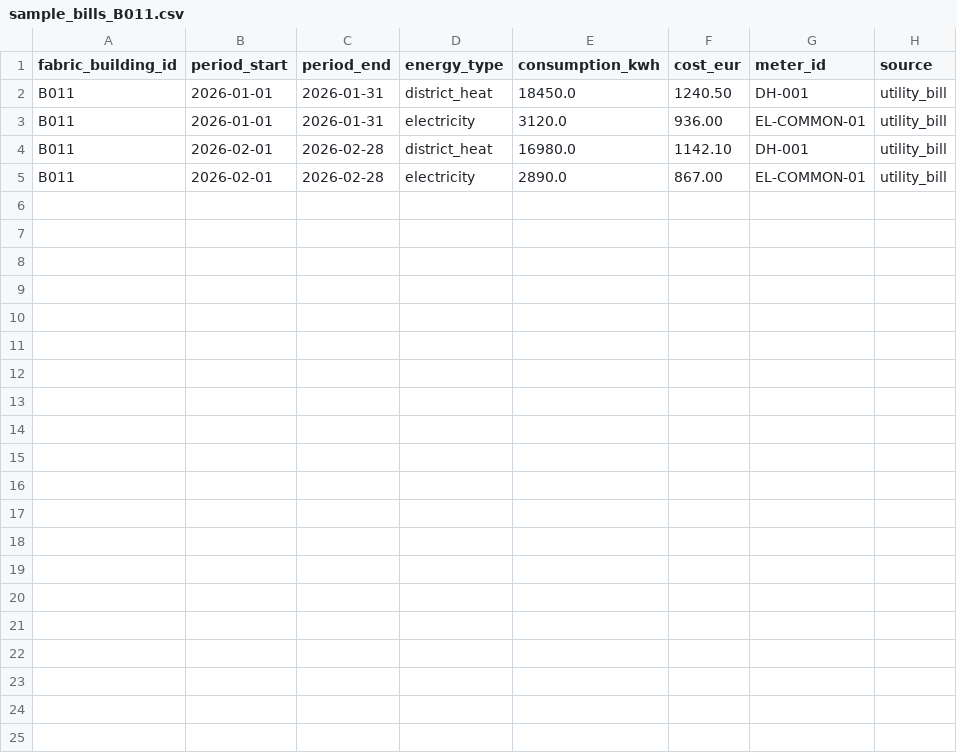
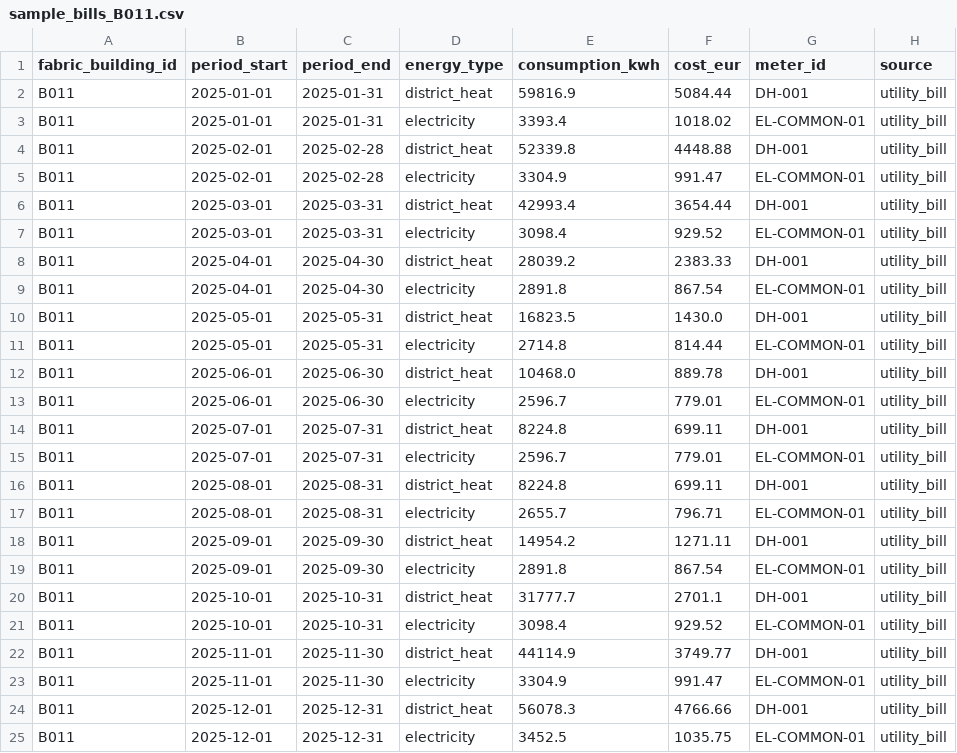
Before and after one commit to alimertozdem/Energy-Copilot-Platform-, a CSV file: sample-data/residential/sample_bills_B011.csv, drawn as a sheet.

Commit message:
feat: residential vertical activation (G1-G5 + 04 resolver) + GHG-scope/anomaly-cost/subsidy/UVI tooltips + full-year B011 demo data

```diff
--- a/sample-data/residential/sample_bills_B011.csv
+++ b/sample-data/residential/sample_bills_B011.csv
@@ -1,5 +1,25 @@
 fabric_building_id,period_start,period_end,energy_type,consumption_kwh,cost_eur,meter_id,source
-B011,2026-01-01,2026-01-31,district_heat,18450.0,1240.50,DH-001,utility_bill
-B011,2026-01-01,2026-01-31,electricity,3120.0,936.00,EL-COMMON-01,utility_bill
-B011,2026-02-01,2026-02-28,district_heat,16980.0,1142.10,DH-001,utility_bill
-B011,2026-02-01,2026-02-28,electricity,2890.0,867.00,EL-COMMON-01,utility_bill
+B011,2025-01-01,2025-01-31,district_heat,59816.9,5084.44,DH-001,utility_bill
+B011,2025-01-01,2025-01-31,electricity,3393.4,1018.02,EL-COMMON-01,utility_bill
+B011,2025-02-01,2025-02-28,district_heat,52339.8,4448.88,DH-001,utility_bill
+B011,2025-02-01,2025-02-28,electricity,3304.9,991.47,EL-COMMON-01,utility_bill
+B011,2025-03-01,2025-03-31,district_heat,42993.4,3654.44,DH-001,utility_bill
+B011,2025-03-01,2025-03-31,electricity,3098.4,929.52,EL-COMMON-01,utility_bill
+B011,2025-04-01,2025-04-30,district_heat,28039.2,2383.33,DH-001,utility_bill
+B011,2025-04-01,2025-04-30,electricity,2891.8,867.54,EL-COMMON-01,utility_bill
+B011,2025-05-01,2025-05-31,district_heat,16823.5,1430.0,DH-001,utility_bill
+B011,2025-05-01,2025-05-31,electricity,2714.8,814.44,EL-COMMON-01,utility_bill
+B011,2025-06-01,2025-06-30,district_heat,10468.0,889.78,DH-001,utility_bill
+B011,2025-06-01,2025-06-30,electricity,2596.7,779.01,EL-COMMON-01,utility_bill
+B011,2025-07-01,2025-07-31,district_heat,8224.8,699.11,DH-001,utility_bill
+B011,2025-07-01,2025-07-31,electricity,2596.7,779.01,EL-COMMON-01,utility_bill
+B011,2025-08-01,2025-08-31,district_heat,8224.8,699.11,DH-001,utility_bill
+B011,2025-08-01,2025-08-31,electricity,2655.7,796.71,EL-COMMON-01,utility_bill
+B011,2025-09-01,2025-09-30,district_heat,14954.2,1271.11,DH-001,utility_bill
+B011,2025-09-01,2025-09-30,electricity,2891.8,867.54,EL-COMMON-01,utility_bill
+B011,2025-10-01,2025-10-31,district_heat,31777.7,2701.1,DH-001,utility_bill
+B011,2025-10-01,2025-10-31,electricity,3098.4,929.52,EL-COMMON-01,utility_bill
+B011,2025-11-01,2025-11-30,district_heat,44114.9,3749.77,DH-001,utility_bill
+B011,2025-11-01,2025-11-30,electricity,3304.9,991.47,EL-COMMON-01,utility_bill
+B011,2025-12-01,2025-12-31,district_heat,56078.3,4766.66,DH-001,utility_bill
+B011,2025-12-01,2025-12-31,electricity,3452.5,1035.75,EL-COMMON-01,utility_bill
```
Also changed, not shown: 14 other files.
